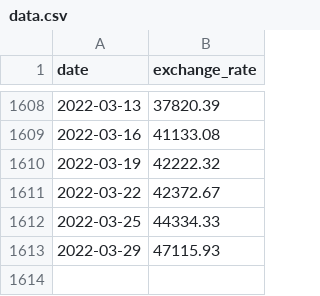
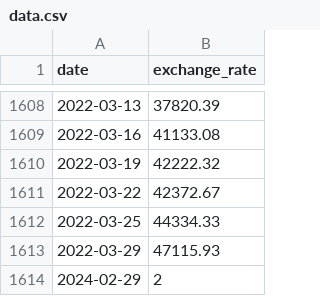
Before and after one commit to RiadElamine/CPP-Module-09, a CSV file: ex00/data.csv, drawn as a sheet; only a part is shown, gaps mark what is left out.

```diff
--- a/ex00/data.csv
+++ b/ex00/data.csv
@@ -1613 +1613,2 @@ date,exchange_rate
 2022-03-29,47115.93
+2024-02-29,2
```
Also changed, not shown: 3 other files.
